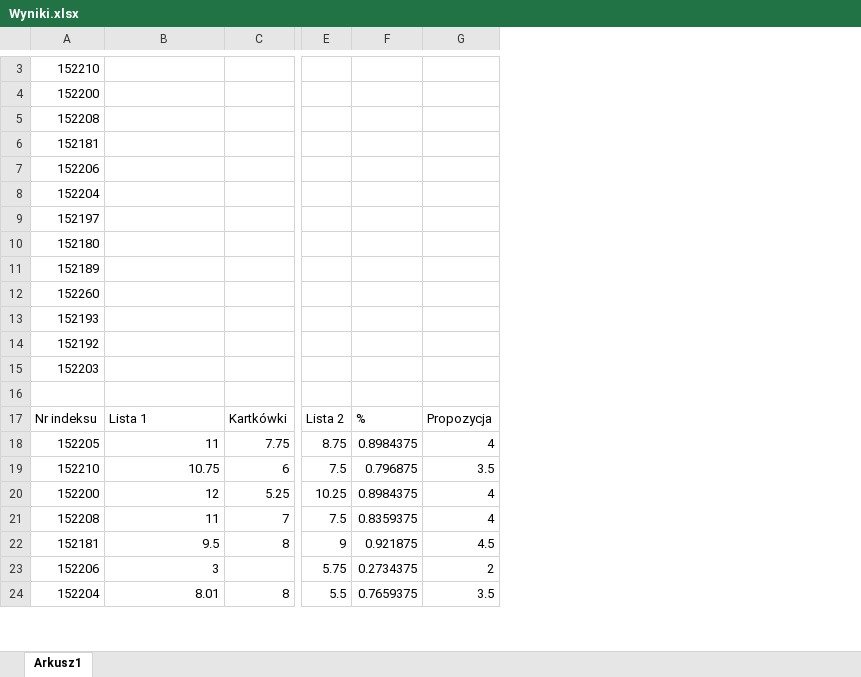
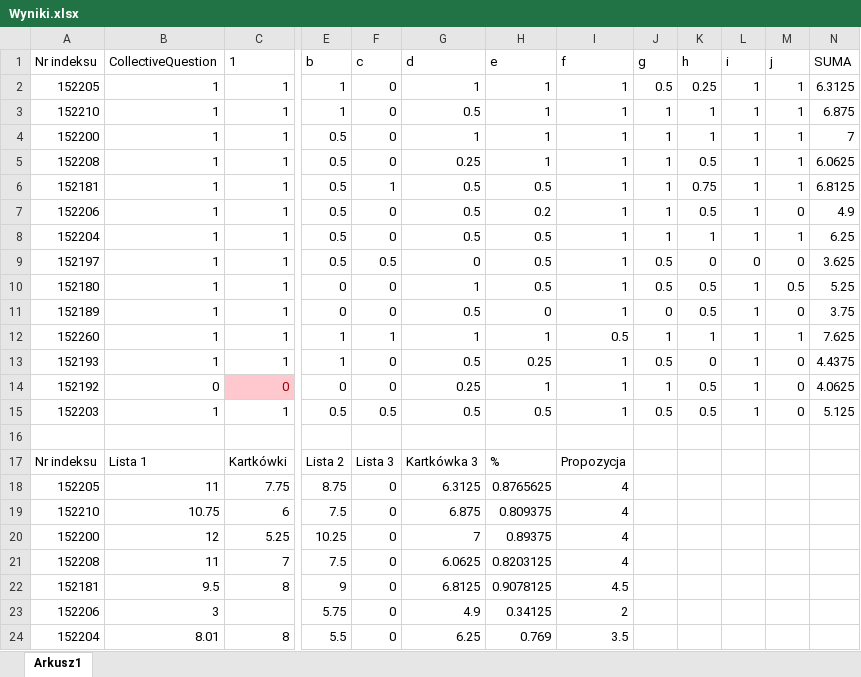
Before and after one commit to mpenarprz/InzynieriaOprogramowaniaI4, an Excel workbook: Wyniki/Wyniki.xlsx, sheet Arkusz1, drawn as a sheet; only a part is shown, gaps mark what is left out; values as stored, in another font and other column widths than the file's, no borders; table styles not drawn; removed rows and columns are numbered as before the commit, all else as after; rows hold the shown columns only; the diff covers the shown part only; the diff names each change by its address in the sheet, - before the commit and + after, or states it on an @@ line.

Commit message:
Kartkówki / Wyniki

```diff
--- a/Wyniki/Wyniki.xlsx (sheet Arkusz1)
+++ b/Wyniki/Wyniki.xlsx (sheet Arkusz1)
-column F, rows 17-24: % | 0.8984375 | 0.796875 | 0.8984375 | 0.8359375 | 0.921875 | 0.2734375 | 0.7659375
+column F, rows 17-24: Lista 3 | 0 | 0 | 0 | 0 | 0 | 0 | 0
+column G, rows 17-24: Kartkówka 3 | 6.3125 | 6.875 | 7 | 6.0625 | 6.8125 | 4.9 | 6.25
+column H, rows 17-24: % | 0.8765625 | 0.809375 | 0.89375 | 0.8203125 | 0.9078125 | 0.34125 | 0.769
+column J, empty
+column K, empty
+column L, empty
+column M, empty
+column N, empty
-row 3: 152210
-row 4: 152200
-row 5: 152208
-row 6: 152181
-row 7: 152206
-row 8: 152204
-row 9: 152197
-row 10: 152180
-row 11: 152189
-row 12: 152260
-row 13: 152193
-row 14: 152192
-row 15: 152203
+row 1: Nr indeksu | CollectiveQuestion | 1 | b | c | d | e | f | g | h | i | j | SUMA
+row 2: 152205 | 1 | 1 | 1 | 0 | 1 | 1 | 1 | 0.5 | 0.25 | 1 | 1 | 6.3125
+row 3: 152210 | 1 | 1 | 1 | 0 | 0.5 | 1 | 1 | 1 | 1 | 1 | 1 | 6.875
+row 4: 152200 | 1 | 1 | 0.5 | 0 | 1 | 1 | 1 | 1 | 1 | 1 | 1 | 7
+row 5: 152208 | 1 | 1 | 0.5 | 0 | 0.25 | 1 | 1 | 1 | 0.5 | 1 | 1 | 6.0625
+row 6: 152181 | 1 | 1 | 0.5 | 1 | 0.5 | 0.5 | 1 | 1 | 0.75 | 1 | 1 | 6.8125
+row 7: 152206 | 1 | 1 | 0.5 | 0 | 0.5 | 0.2 | 1 | 1 | 0.5 | 1 | 0 | 4.9
+row 8: 152204 | 1 | 1 | 0.5 | 0 | 0.5 | 0.5 | 1 | 1 | 1 | 1 | 1 | 6.25
+row 9: 152197 | 1 | 1 | 0.5 | 0.5 | 0 | 0.5 | 1 | 0.5 | 0 | 0 | 0 | 3.625
+row 10: 152180 | 1 | 1 | 0 | 0 | 1 | 0.5 | 1 | 0.5 | 0.5 | 1 | 0.5 | 5.25
+row 11: 152189 | 1 | 1 | 0 | 0 | 0.5 | 0 | 1 | 0 | 0.5 | 1 | 0 | 3.75
+row 12: 152260 | 1 | 1 | 1 | 1 | 1 | 1 | 0.5 | 1 | 1 | 1 | 1 | 7.625
+row 13: 152193 | 1 | 1 | 1 | 0 | 0.5 | 0.25 | 1 | 0.5 | 0 | 1 | 0 | 4.4375
+row 14: 152192 | 0 | 0 | 0 | 0 | 0.25 | 1 | 1 | 1 | 0.5 | 1 | 0 | 4.0625
+row 15: 152203 | 1 | 1 | 0.5 | 0.5 | 0.5 | 0.5 | 1 | 0.5 | 0.5 | 1 | 0 | 5.125
-I19: 3.5
+I19: 4
```
Also changed, not shown: 2 removed rows and 5 edited cells elsewhere in this sheet, 8 other files.
